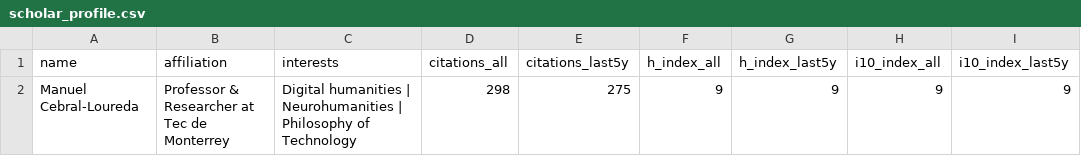
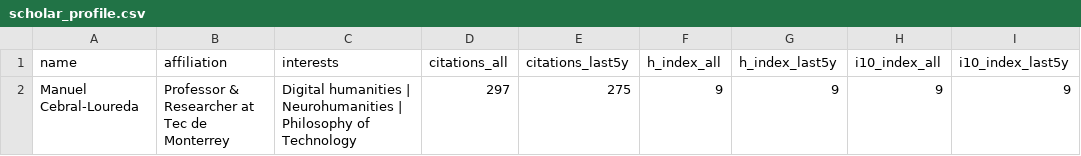
Before and after one commit to mancebral/personalWebsite, a CSV file: scholar_profile.csv, drawn as a sheet.

```diff
--- a/scholar_profile.csv
+++ b/scholar_profile.csv
@@ -1,2 +1,2 @@
 name,affiliation,interests,citations_all,citations_last5y,h_index_all,h_index_last5y,i10_index_all,i10_index_last5y
-Manuel Cebral-Loureda,Professor & Researcher at Tec de Monterrey,Digital humanities | Neurohumanities | Philosophy of Technology,298,275,9,9,9,9
+Manuel Cebral-Loureda,Professor & Researcher at Tec de Monterrey,Digital humanities | Neurohumanities | Philosophy of Technology,297,275,9,9,9,9
```
Also changed, not shown: scholar.csv, 1 other file.
